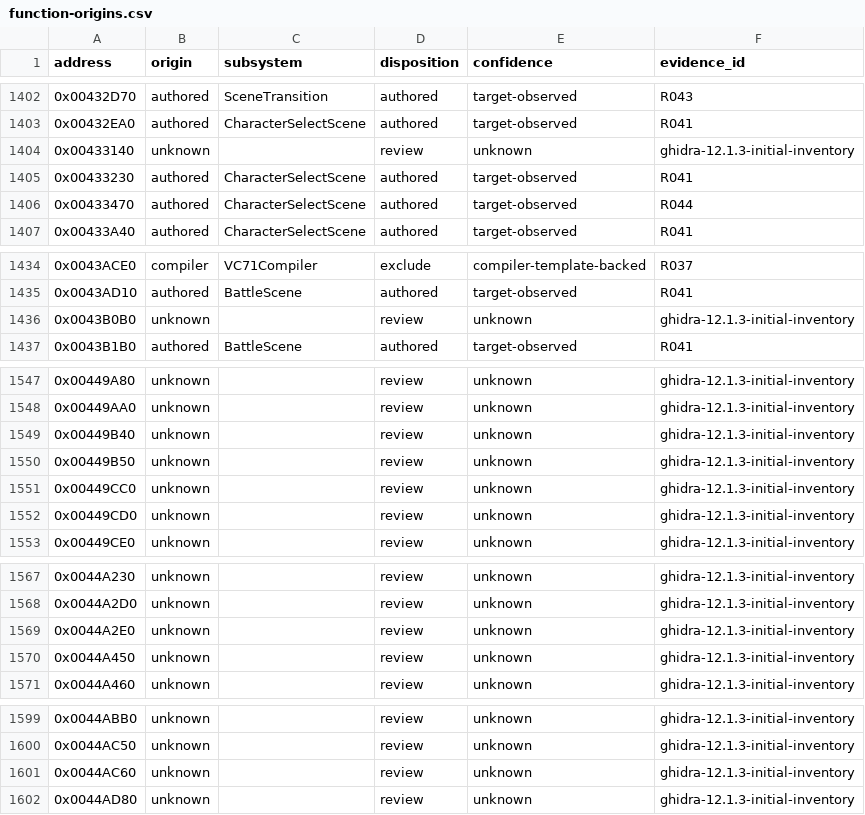
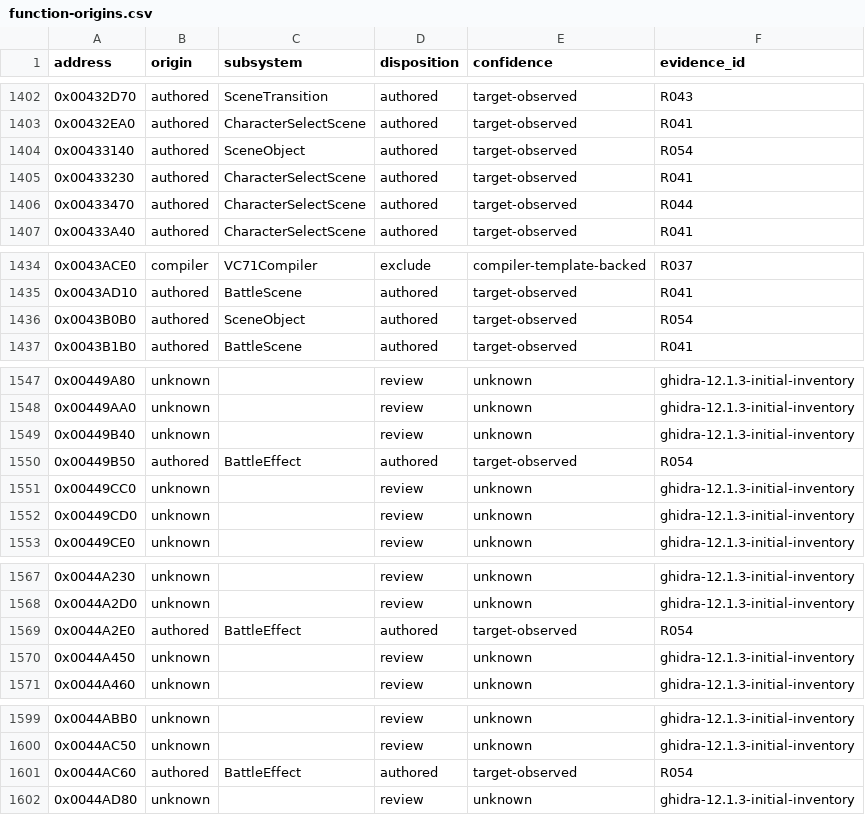
Before and after one commit to N0zoM1z0/th075, a CSV file: config/function-origins.csv, drawn as a sheet; only a part is shown, gaps mark what is left out; the diff covers the shown part only.

```diff
--- a/config/function-origins.csv
+++ b/config/function-origins.csv
@@ -1403,3 +1403,3 @@ address,origin,subsystem,disposition,confidence,evidence_id
 0x00432EA0,authored,CharacterSelectScene,authored,target-observed,R041
-0x00433140,unknown,,review,unknown,ghidra-12.1.3-initial-inventory
+0x00433140,authored,SceneObject,authored,target-observed,R054
 0x00433230,authored,CharacterSelectScene,authored,target-observed,R041
@@ -1435,3 +1435,3 @@ address,origin,subsystem,disposition,confidence,evidence_id
 0x0043AD10,authored,BattleScene,authored,target-observed,R041
-0x0043B0B0,unknown,,review,unknown,ghidra-12.1.3-initial-inventory
+0x0043B0B0,authored,SceneObject,authored,target-observed,R054
 0x0043B1B0,authored,BattleScene,authored,target-observed,R041
@@ -1549,3 +1549,3 @@ address,origin,subsystem,disposition,confidence,evidence_id
 0x00449B40,unknown,,review,unknown,ghidra-12.1.3-initial-inventory
-0x00449B50,unknown,,review,unknown,ghidra-12.1.3-initial-inventory
+0x00449B50,authored,BattleEffect,authored,target-observed,R054
 0x00449CC0,unknown,,review,unknown,ghidra-12.1.3-initial-inventory
@@ -1568,3 +1568,3 @@ address,origin,subsystem,disposition,confidence,evidence_id
 0x0044A2D0,unknown,,review,unknown,ghidra-12.1.3-initial-inventory
-0x0044A2E0,unknown,,review,unknown,ghidra-12.1.3-initial-inventory
+0x0044A2E0,authored,BattleEffect,authored,target-observed,R054
 0x0044A450,unknown,,review,unknown,ghidra-12.1.3-initial-inventory
@@ -1600,3 +1600,3 @@ address,origin,subsystem,disposition,confidence,evidence_id
 0x0044AC50,unknown,,review,unknown,ghidra-12.1.3-initial-inventory
-0x0044AC60,unknown,,review,unknown,ghidra-12.1.3-initial-inventory
+0x0044AC60,authored,BattleEffect,authored,target-observed,R054
 0x0044AD80,unknown,,review,unknown,ghidra-12.1.3-initial-inventory
```
Also changed, not shown: 25 edited cells elsewhere in this file, config/authored-origin-evidence.csv, config/functions.csv, 4 other files.
